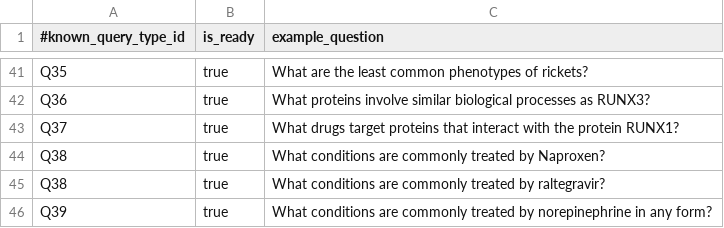
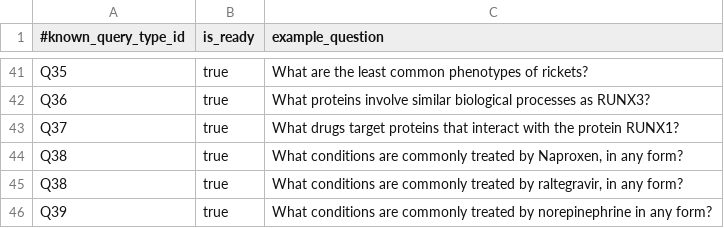
Before and after one commit to RTXteam/RTX, a TSV file: code/reasoningtool/QuestionAnswering/QuestionExamples.tsv, drawn as a sheet; only a part is shown, gaps mark what is left out.

Commit message:
Remove conservative questions. See #169

```diff
--- a/code/reasoningtool/QuestionAnswering/QuestionExamples.tsv
+++ b/code/reasoningtool/QuestionAnswering/QuestionExamples.tsv
@@ -43,4 +43,4 @@ Q36	true	What proteins involve similar biological processes as RUNX3?
 Q37	true	What drugs target proteins that interact with the protein RUNX1?
-Q38	true	What conditions are commonly treated by Naproxen?
-Q38	true	What conditions are commonly treated by raltegravir?
+Q38	true	What conditions are commonly treated by Naproxen, in any form?
+Q38	true	What conditions are commonly treated by raltegravir, in any form?
 Q39	true	What conditions are commonly treated by norepinephrine in any form?
```
